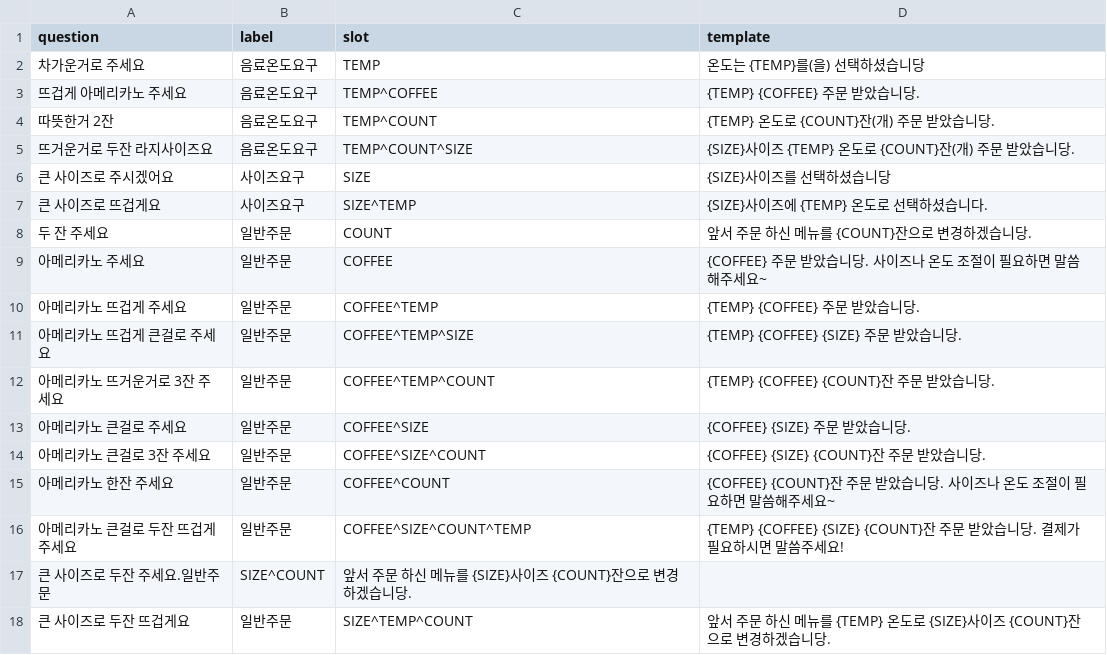
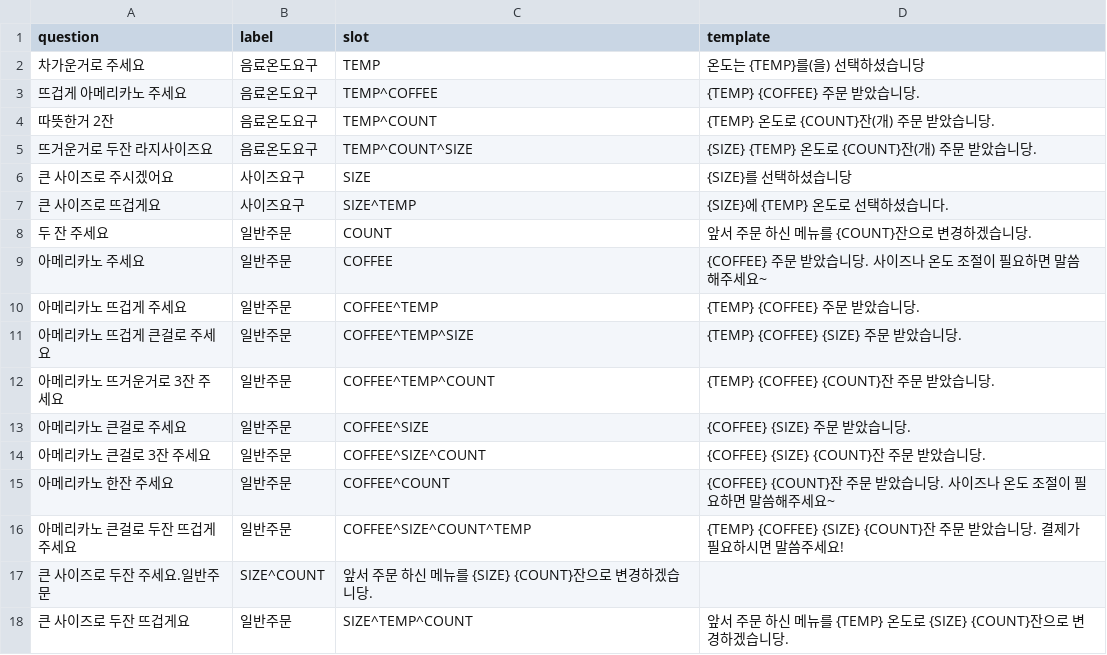
Before and after one commit to SunMin0/ChatTime, a CSV file: cafe_search_template_dataset.csv, drawn as a sheet.

```diff
--- a/cafe_search_template_dataset.csv
+++ b/cafe_search_template_dataset.csv
@@ -4,5 +4,5 @@ question,label,slot,template
 따뜻한거 2잔,음료온도요구,TEMP^COUNT,{TEMP} 온도로 {COUNT}잔(개) 주문 받았습니당.
-뜨거운거로 두잔 라지사이즈요,음료온도요구,TEMP^COUNT^SIZE,{SIZE}사이즈 {TEMP} 온도로 {COUNT}잔(개) 주문 받았습니당.
-큰 사이즈로 주시겠어요,사이즈요구,SIZE,{SIZE}사이즈를 선택하셨습니당
-큰 사이즈로 뜨겁게요,사이즈요구,SIZE^TEMP, {SIZE}사이즈에 {TEMP} 온도로 선택하셨습니다.
+뜨거운거로 두잔 라지사이즈요,음료온도요구,TEMP^COUNT^SIZE,{SIZE} {TEMP} 온도로 {COUNT}잔(개) 주문 받았습니당.
+큰 사이즈로 주시겠어요,사이즈요구,SIZE,{SIZE}를 선택하셨습니당
+큰 사이즈로 뜨겁게요,사이즈요구,SIZE^TEMP, {SIZE}에 {TEMP} 온도로 선택하셨습니다.
 두 잔 주세요,일반주문,COUNT,앞서 주문 하신 메뉴를 {COUNT}잔으로 변경하겠습니당.
@@ -16,3 +16,3 @@ question,label,slot,template
 아메리카노 큰걸로 두잔 뜨겁게 주세요,일반주문,COFFEE^SIZE^COUNT^TEMP,{TEMP} {COFFEE} {SIZE} {COUNT}잔 주문 받았습니당. 결제가 필요하시면 말씀주세요!
-큰 사이즈로 두잔 주세요.일반주문,SIZE^COUNT,앞서 주문 하신 메뉴를 {SIZE}사이즈 {COUNT}잔으로 변경하겠습니당.
-큰 사이즈로 두잔 뜨겁게요,일반주문,SIZE^TEMP^COUNT,앞서 주문 하신 메뉴를 {TEMP} 온도로 {SIZE}사이즈 {COUNT}잔으로 변경하겠습니당.
+큰 사이즈로 두잔 주세요.일반주문,SIZE^COUNT,앞서 주문 하신 메뉴를 {SIZE} {COUNT}잔으로 변경하겠습니당.
+큰 사이즈로 두잔 뜨겁게요,일반주문,SIZE^TEMP^COUNT,앞서 주문 하신 메뉴를 {TEMP} 온도로 {SIZE} {COUNT}잔으로 변경하겠습니당.
```
Also changed, not shown: 4 other files.
